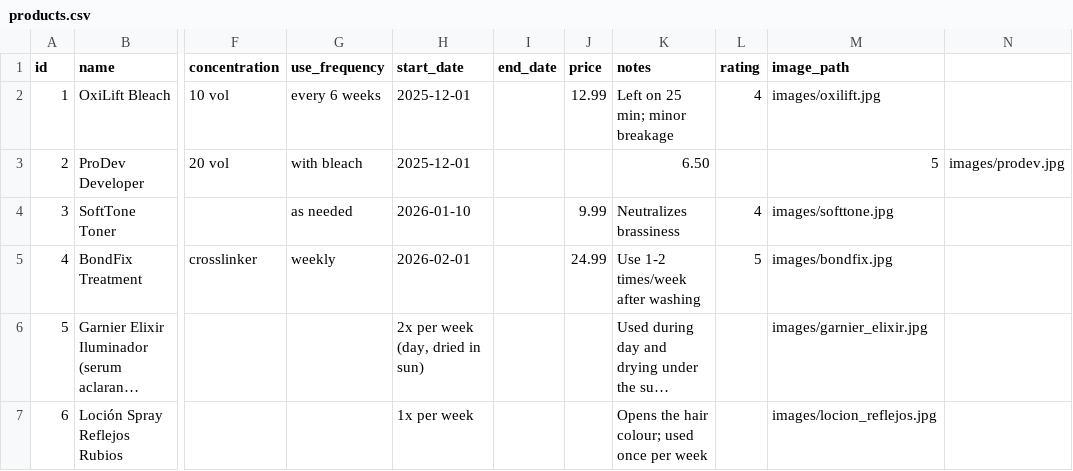
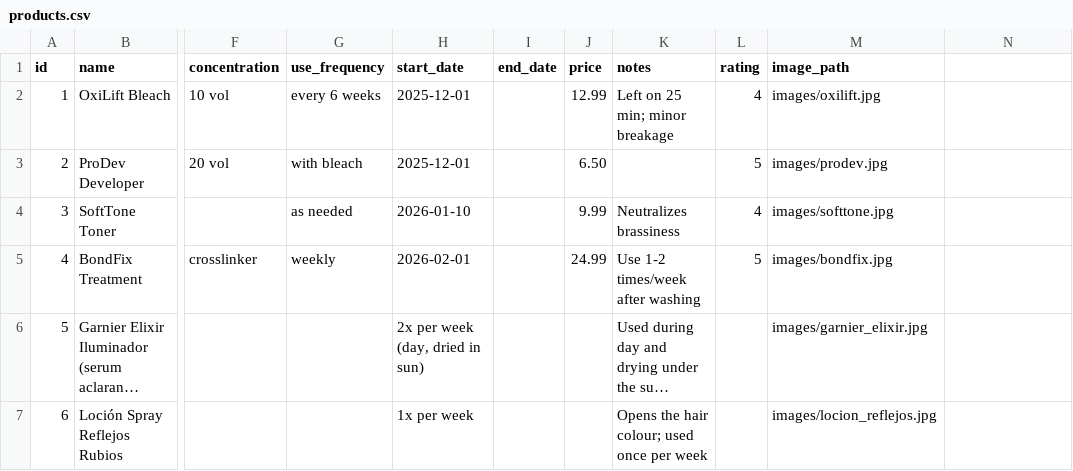
Before and after one commit to SaavedraLuana/hair-lightening-analytics, a CSV file: data/products.csv, drawn as a sheet; only a part is shown, gaps mark what is left out; long unchanged cells end in …; the diff names each change by its address in the sheet, - before the commit and + after, or states it on an @@ line.

Commit message:
Fix products CSV structure

```diff
--- a/data/products.csv
+++ b/data/products.csv
-J3 (price): (empty)
+J3 (price): 6.50
-K3 (notes): 6.50
+K3 (notes): (empty)
-L3 (rating): (empty)
+L3 (rating): 5
-M3 (image_path): 5
+M3 (image_path): images/prodev.jpg
-N3: images/prodev.jpg
+N3: (empty)
```
